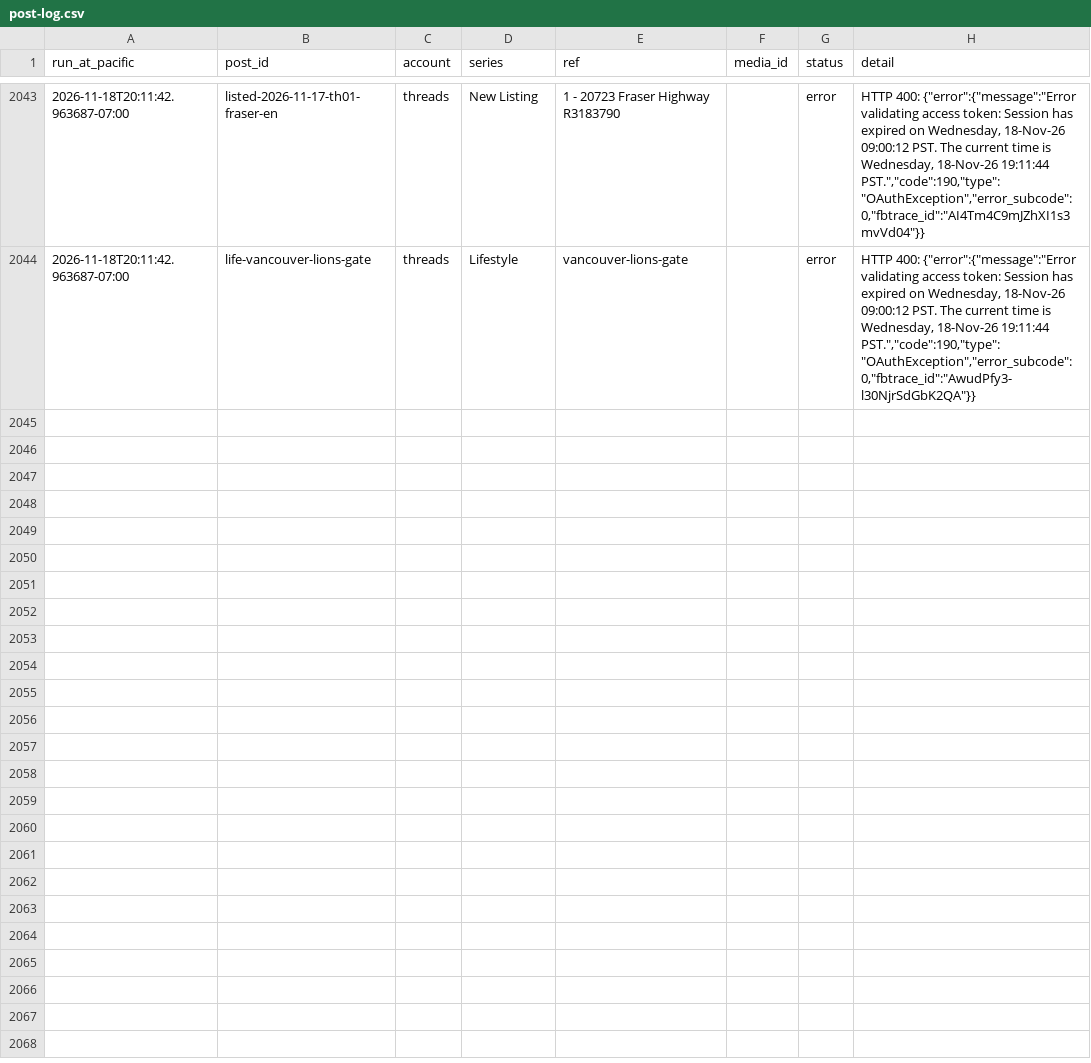
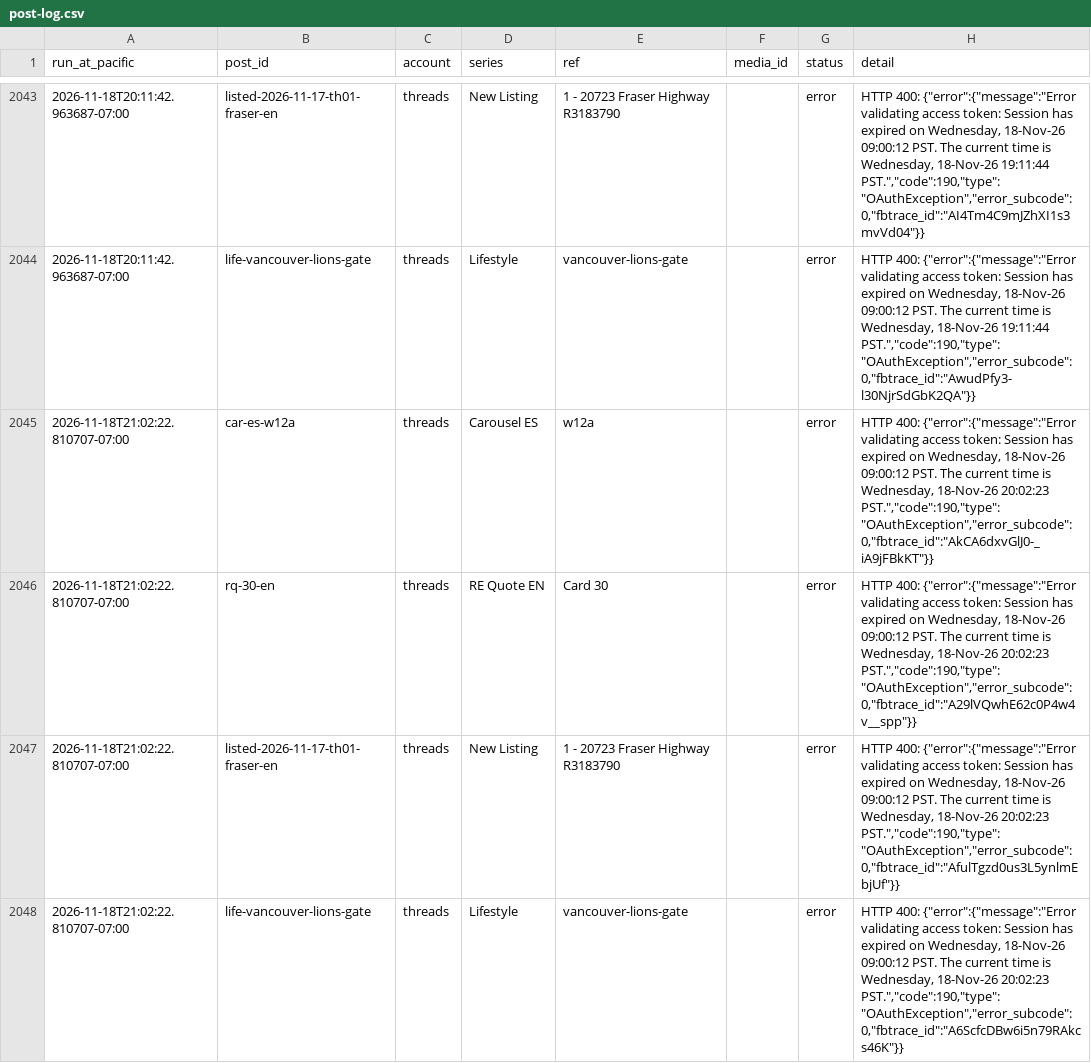
Before and after one commit to ramongtzl/ramon-social-assets, a CSV file: post-log.csv, drawn as a sheet; only a part is shown, gaps mark what is left out; the diff names each change by its address in the sheet, - before the commit and + after, or states it on an @@ line.

```diff
--- a/post-log.csv
+++ b/post-log.csv
+row 2045: 2026-11-18T21:02:22.810707-07:00 | car-es-w12a | threads | Carousel ES | w12a |  | error | HTTP 400: {"error":{"message":"Error validating access token: Session has expired on Wednesday, 18-Nov-26 09:00:12 PST. The current time is Wednesday, 18-Nov-26 20:02:23 PST.","code":190,"type":"OAuthException","error_subcode":0,"fbtrace_id":"AkCA6dxvGlJ0-_iA9jFBkKT"}}
+row 2046: 2026-11-18T21:02:22.810707-07:00 | rq-30-en | threads | RE Quote EN | Card 30 |  | error | HTTP 400: {"error":{"message":"Error validating access token: Session has expired on Wednesday, 18-Nov-26 09:00:12 PST. The current time is Wednesday, 18-Nov-26 20:02:23 PST.","code":190,"type":"OAuthException","error_subcode":0,"fbtrace_id":"A29lVQwhE62c0P4w4v__spp"}}
+row 2047: 2026-11-18T21:02:22.810707-07:00 | listed-2026-11-17-th01-fraser-en | threads | New Listing | 1 - 20723 Fraser Highway R3183790 |  | error | HTTP 400: {"error":{"message":"Error validating access token: Session has expired on Wednesday, 18-Nov-26 09:00:12 PST. The current time is Wednesday, 18-Nov-26 20:02:23 PST.","code":190,"type":"OAuthException","error_subcode":0,"fbtrace_id":"AfulTgzd0us3L5ynlmEbjUf"}}
+row 2048: 2026-11-18T21:02:22.810707-07:00 | life-vancouver-lions-gate | threads | Lifestyle | vancouver-lions-gate |  | error | HTTP 400: {"error":{"message":"Error validating access token: Session has expired on Wednesday, 18-Nov-26 09:00:12 PST. The current time is Wednesday, 18-Nov-26 20:02:23 PST.","code":190,"type":"OAuthException","error_subcode":0,"fbtrace_id":"A6ScfcDBw6i5n79RAkcs46K"}}
```
